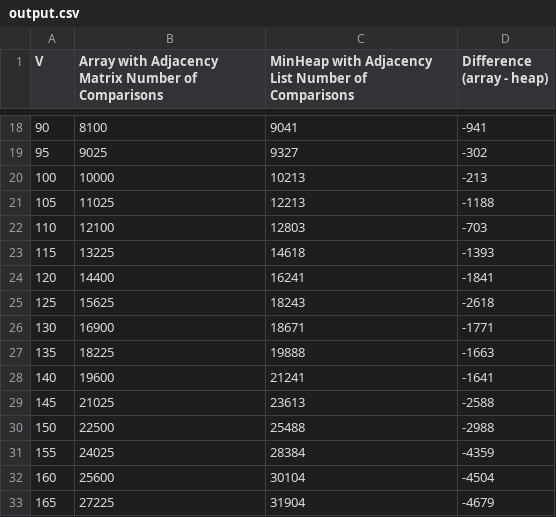
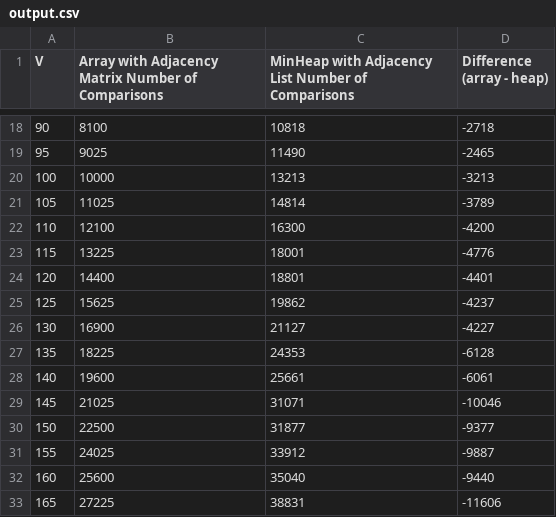
Before and after one commit to bryanluwz/NTU-SC2001, a CSV file: L2/data/output.csv, drawn as a sheet; only a part is shown, gaps mark what is left out; the diff covers the shown part only.

```diff
--- a/L2/data/output.csv
+++ b/L2/data/output.csv
@@ -18,16 +18,16 @@ V,Array with Adjacency Matrix Number of Comparisons,MinHeap with Adjacency List
-90,8100,9041,-941
-95,9025,9327,-302
-100,10000,10213,-213
-105,11025,12213,-1188
-110,12100,12803,-703
-115,13225,14618,-1393
-120,14400,16241,-1841
-125,15625,18243,-2618
-130,16900,18671,-1771
-135,18225,19888,-1663
-140,19600,21241,-1641
-145,21025,23613,-2588
-150,22500,25488,-2988
-155,24025,28384,-4359
-160,25600,30104,-4504
-165,27225,31904,-4679
+90,8100,10818,-2718
+95,9025,11490,-2465
+100,10000,13213,-3213
+105,11025,14814,-3789
+110,12100,16300,-4200
+115,13225,18001,-4776
+120,14400,18801,-4401
+125,15625,19862,-4237
+130,16900,21127,-4227
+135,18225,24353,-6128
+140,19600,25661,-6061
+145,21025,31071,-10046
+150,22500,31877,-9377
+155,24025,33912,-9887
+160,25600,35040,-9440
+165,27225,38831,-11606
```
Also changed, not shown: 46 edited cells elsewhere in this file, 12 other files.
